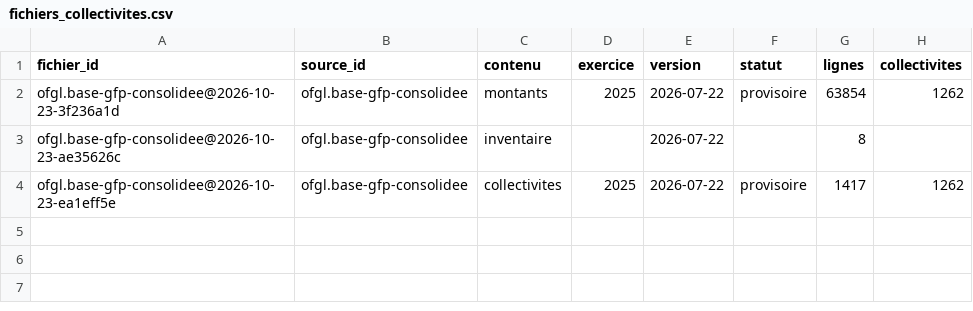
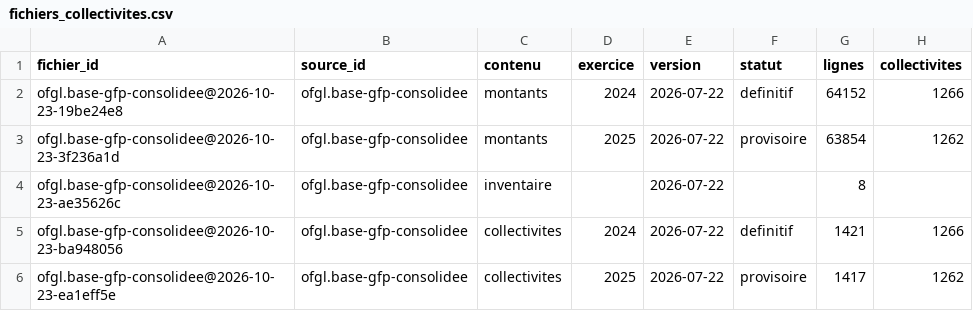
Before and after one commit to g-pliberal/comptes-nationaux, a CSV file: base/tables/fichiers_collectivites.csv, drawn as a sheet; the diff names each change by its address in the sheet, - before the commit and + after, or states it on an @@ line.

```diff
--- a/base/tables/fichiers_collectivites.csv
+++ b/base/tables/fichiers_collectivites.csv
+row 2: ofgl.base-gfp-consolidee@2026-10-23-19be24e8 | ofgl.base-gfp-consolidee | montants | 2024 | 2026-07-22 | definitif | 64152 | 1266
+row 5: ofgl.base-gfp-consolidee@2026-10-23-ba948056 | ofgl.base-gfp-consolidee | collectivites | 2024 | 2026-07-22 | definitif | 1421 | 1266
```
Also changed, not shown: base/tables/fichiers.csv, 3 other files.
